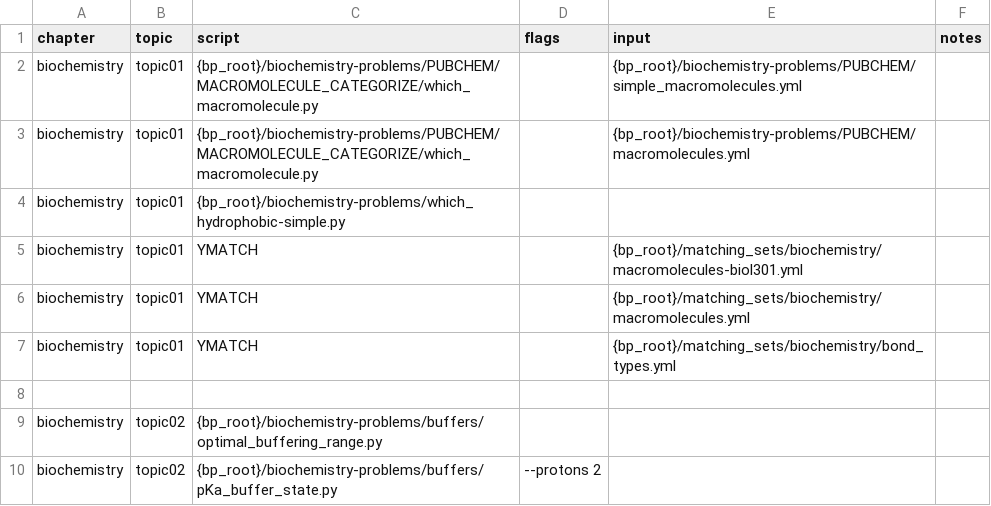
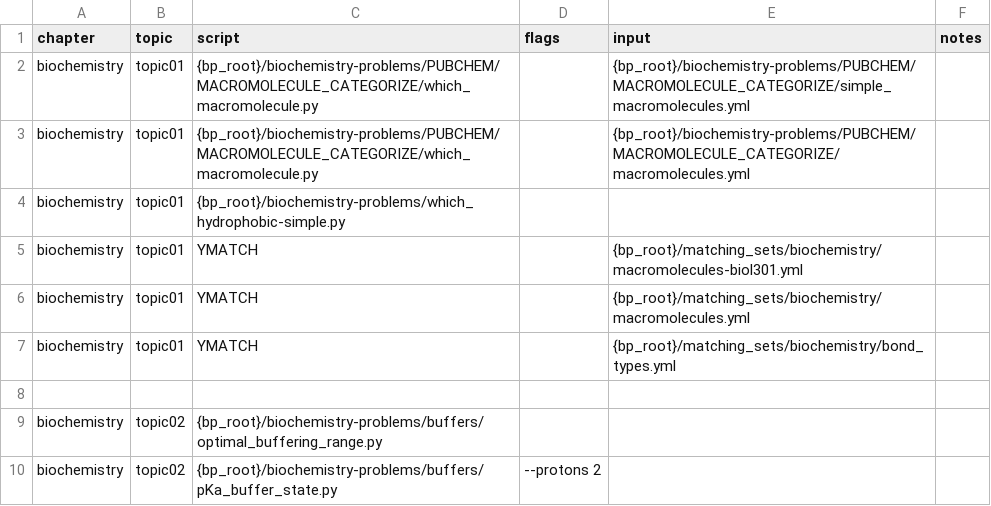
Before and after one commit to vosslab/biology-problems-website, a CSV file: bbq_control/biochem_tasks.csv, drawn as a sheet; only a part is shown.

```diff
--- a/bbq_control/biochem_tasks.csv
+++ b/bbq_control/biochem_tasks.csv
@@ -1,4 +1,4 @@
 chapter,topic,script,flags,input,notes
-biochemistry,topic01,{bp_root}/biochemistry-problems/PUBCHEM/MACROMOLECULE_CATEGORIZE/which_macromolecule.py,,{bp_root}/biochemistry-problems/PUBCHEM/simple_macromolecules.yml,
-biochemistry,topic01,{bp_root}/biochemistry-problems/PUBCHEM/MACROMOLECULE_CATEGORIZE/which_macromolecule.py,,{bp_root}/biochemistry-problems/PUBCHEM/macromolecules.yml,
+biochemistry,topic01,{bp_root}/biochemistry-problems/PUBCHEM/MACROMOLECULE_CATEGORIZE/which_macromolecule.py,,{bp_root}/biochemistry-problems/PUBCHEM/MACROMOLECULE_CATEGORIZE/simple_macromolecules.yml,
+biochemistry,topic01,{bp_root}/biochemistry-problems/PUBCHEM/MACROMOLECULE_CATEGORIZE/which_macromolecule.py,,{bp_root}/biochemistry-problems/PUBCHEM/MACROMOLECULE_CATEGORIZE/macromolecules.yml,
 biochemistry,topic01,{bp_root}/biochemistry-problems/which_hydrophobic-simple.py,,,
```
Also changed, not shown: 2 other files.
